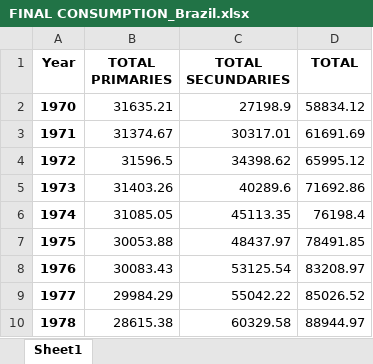
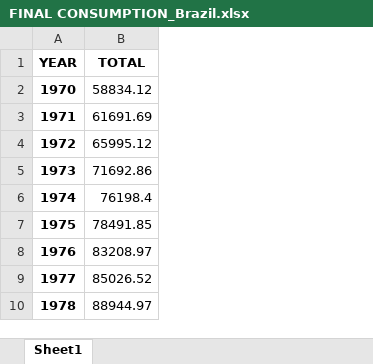
Before and after one commit to abominguez/TFM, an Excel workbook: datas/Option_B/Datas_cleaned/FINAL CONSUMPTION_Brazil.xlsx, sheet Sheet1, drawn as a sheet; only a part is shown; values as stored, in another font and other column widths than the file's, no borders; the diff names each change by its address in the sheet, - before the commit and + after, or states it on an @@ line.

```diff
--- a/datas/Option_B/Datas_cleaned/FINAL CONSUMPTION_Brazil.xlsx (sheet Sheet1)
+++ b/datas/Option_B/Datas_cleaned/FINAL CONSUMPTION_Brazil.xlsx (sheet Sheet1)
-column B (TOTAL PRIMARIES), rows 2-10: 31635.21 | 31374.67 | 31596.5 | 31403.26 | 31085.05 | 30053.88 | 30083.43 | 29984.29 | 28615.38
-column C (TOTAL SECUNDARIES), rows 2-10: 27198.9 | 30317.01 | 34398.62 | 40289.6 | 45113.35 | 48437.97 | 53125.54 | 55042.22 | 60329.58
-A1: Year
+A1: YEAR
```
Also changed, not shown: datas/Option_B/Datas_cleaned/Brazil_Energy balance matrix_cleaned.xlsx, datas/Option_B/Datas_cleaned/TOTAL_TRANSFORMATION_Brazil.xlsx, 4 other files.
